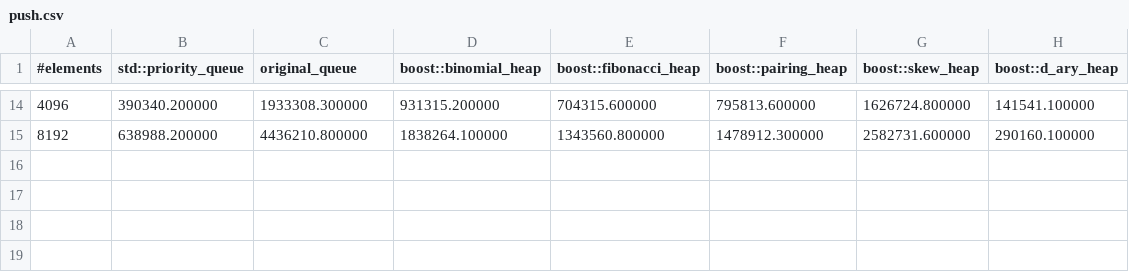
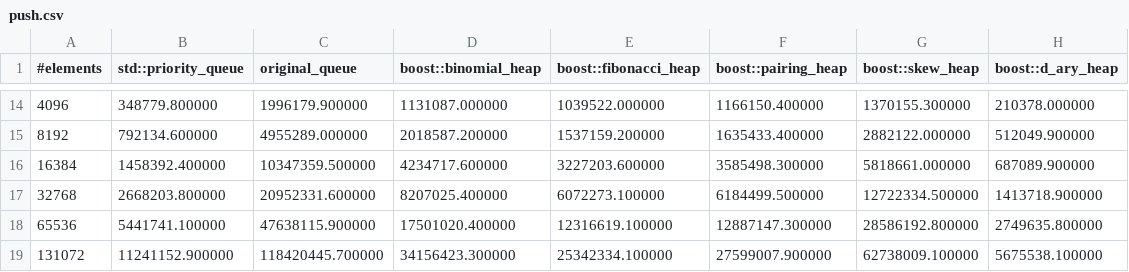
Before and after one commit to timocafe/queue, a CSV file: benchmarks/data_core_i5_macmini/push.csv, drawn as a sheet; only a part is shown, gaps mark what is left out; the diff covers the shown part only.

```diff
--- a/benchmarks/data_core_i5_macmini/push.csv
+++ b/benchmarks/data_core_i5_macmini/push.csv
@@ -14,2 +14,6 @@
-4096,390340.200000,1933308.300000,931315.200000,704315.600000,795813.600000,1626724.800000,141541.100000
-8192,638988.200000,4436210.800000,1838264.100000,1343560.800000,1478912.300000,2582731.600000,290160.100000
+4096,348779.800000,1996179.900000,1131087.000000,1039522.000000,1166150.400000,1370155.300000,210378.000000
+8192,792134.600000,4955289.000000,2018587.200000,1537159.200000,1635433.400000,2882122.000000,512049.900000
+16384,1458392.400000,10347359.500000,4234717.600000,3227203.600000,3585498.300000,5818661.000000,687089.900000
+32768,2668203.800000,20952331.600000,8207025.400000,6072273.100000,6184499.500000,12722334.500000,1413718.900000
+65536,5441741.100000,47638115.900000,17501020.400000,12316619.100000,12887147.300000,28586192.800000,2749635.800000
+131072,11241152.900000,118420445.700000,34156423.300000,25342334.100000,27599007.900000,62738009.100000,5675538.100000
```
Also changed, not shown: 84 edited cells elsewhere in this file, benchmarks/data_core_i5_macmini/mh.csv, benchmarks/data_core_i5_macmini/pop.csv, 13 other files.
